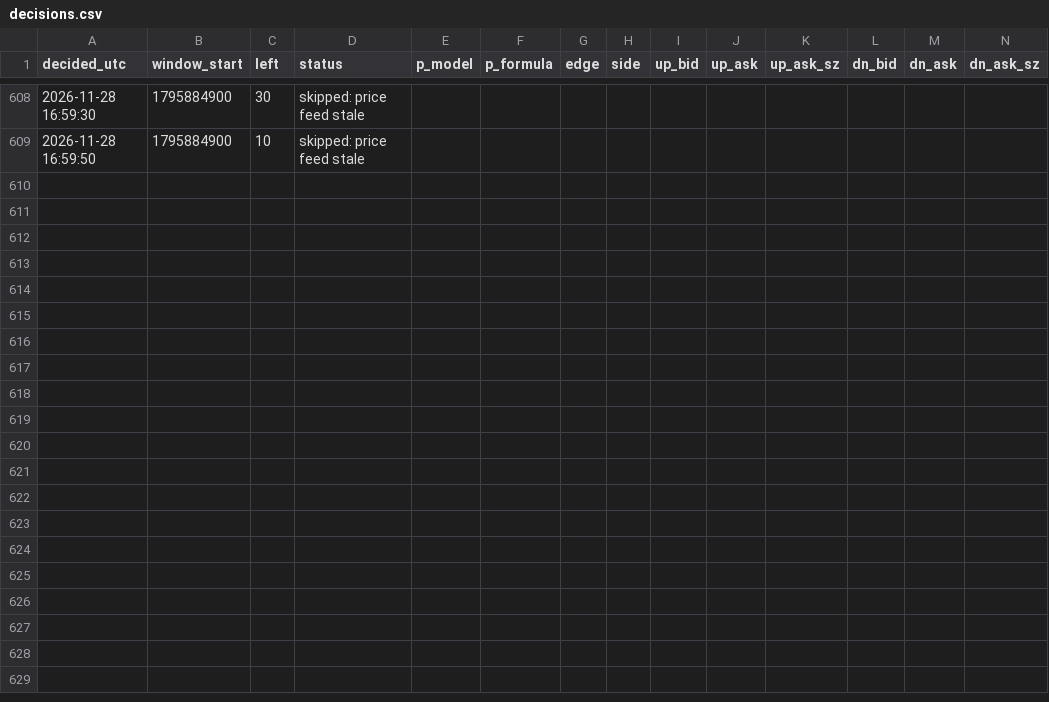
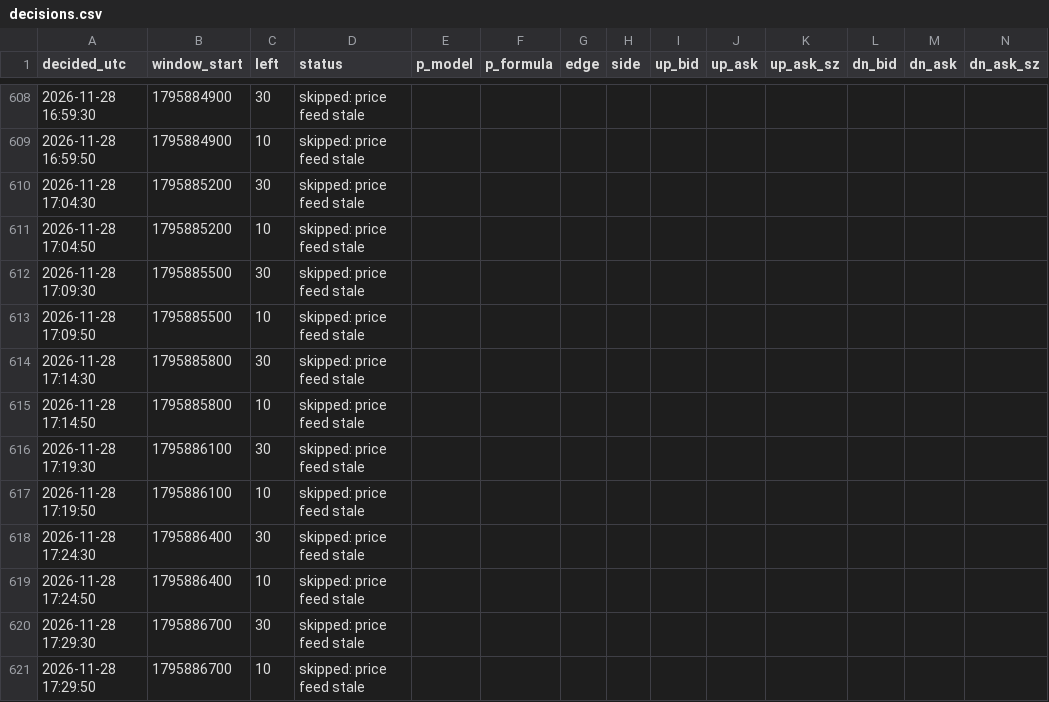
Before and after one commit to X-355/polybot, a CSV file: data/decisions.csv, drawn as a sheet; only a part is shown, gaps mark what is left out; rows hold the shown columns only; the diff names each change by its address in the sheet, - before the commit and + after, or states it on an @@ line.

```diff
--- a/data/decisions.csv
+++ b/data/decisions.csv
+row 610: 2026-11-28 17:04:30 | 1795885200 | 30 | skipped: price feed stale
+row 611: 2026-11-28 17:04:50 | 1795885200 | 10 | skipped: price feed stale
+row 612: 2026-11-28 17:09:30 | 1795885500 | 30 | skipped: price feed stale
+row 613: 2026-11-28 17:09:50 | 1795885500 | 10 | skipped: price feed stale
+row 614: 2026-11-28 17:14:30 | 1795885800 | 30 | skipped: price feed stale
+row 615: 2026-11-28 17:14:50 | 1795885800 | 10 | skipped: price feed stale
+row 616: 2026-11-28 17:19:30 | 1795886100 | 30 | skipped: price feed stale
+row 617: 2026-11-28 17:19:50 | 1795886100 | 10 | skipped: price feed stale
+row 618: 2026-11-28 17:24:30 | 1795886400 | 30 | skipped: price feed stale
+row 619: 2026-11-28 17:24:50 | 1795886400 | 10 | skipped: price feed stale
+row 620: 2026-11-28 17:29:30 | 1795886700 | 30 | skipped: price feed stale
+row 621: 2026-11-28 17:29:50 | 1795886700 | 10 | skipped: price feed stale
```
Also changed, not shown: 1 other file.
